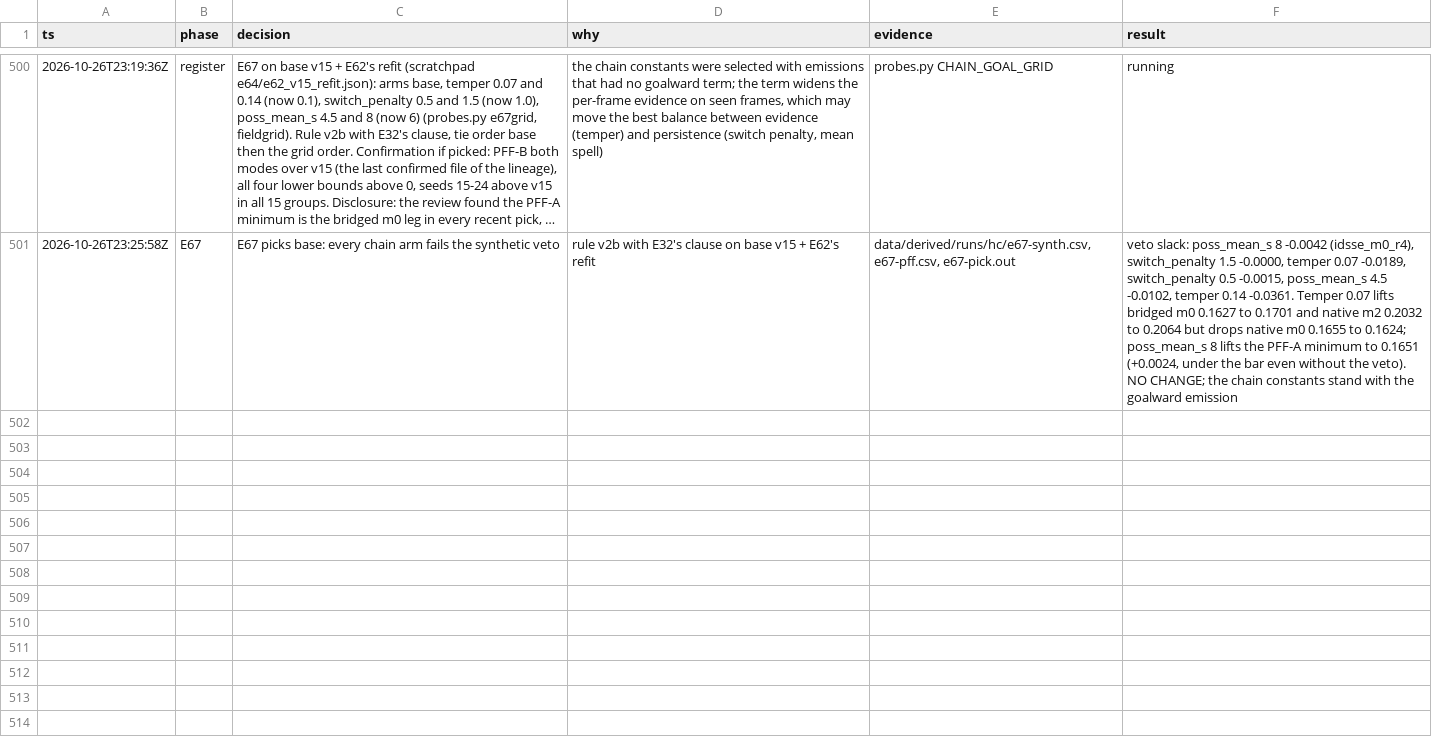
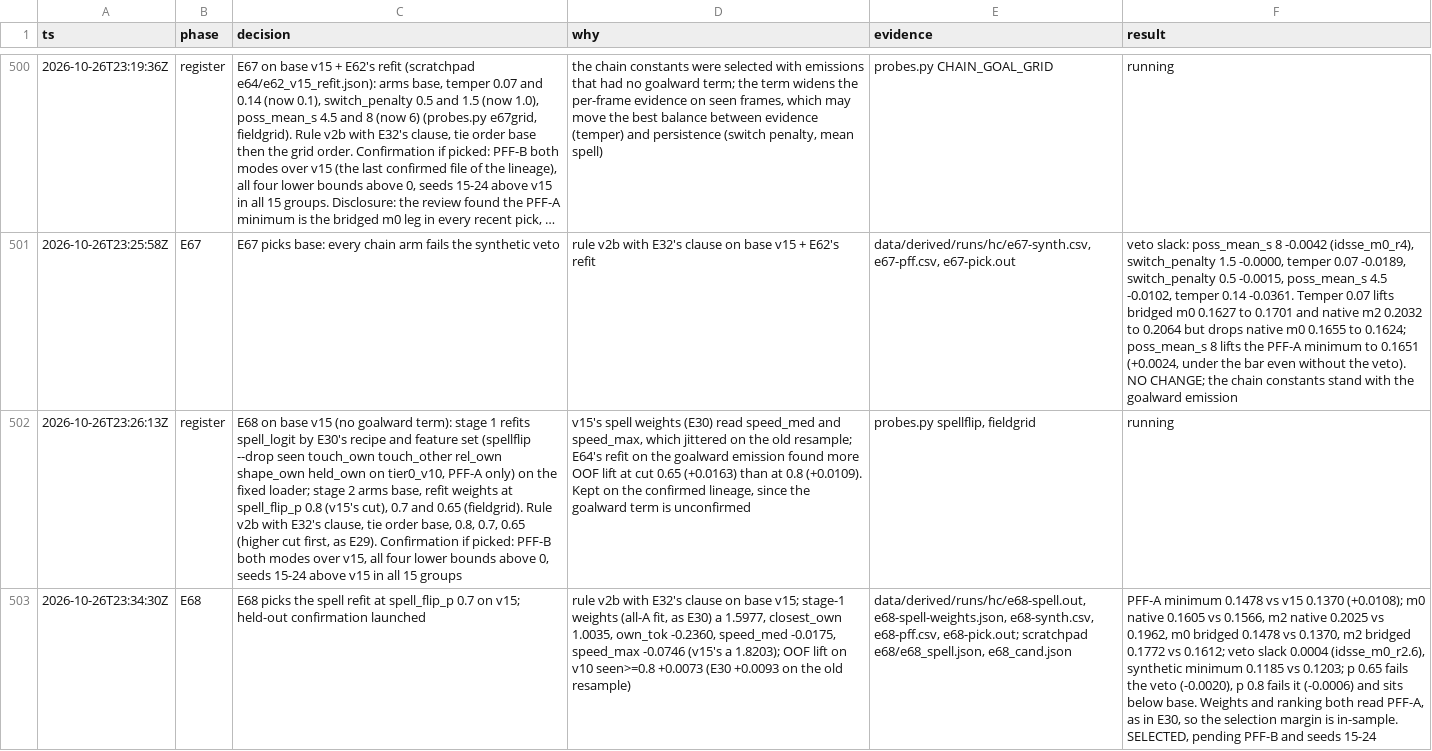
Before and after one commit to shishirmehto/more-than-a-hack-2027, a TSV file: .audit/hillclimb-2026-10-24.tsv, drawn as a sheet; only a part is shown, gaps mark what is left out; long unchanged cells end in …; the diff covers the shown part only; the diff names each change by its address in the sheet, - before the commit and + after, or states it on an @@ line.

```diff
--- a/.audit/hillclimb-2026-10-24.tsv
+++ b/.audit/hillclimb-2026-10-24.tsv
+row 502: 2026-10-26T23:26:13Z | register | E68 on base v15 (no goalward term): stage 1 refits spell_logit by E30's recipe and feature set (spellflip --drop seen touch_own touch_other rel_own shape_own held_own on tier0_v10, PFF-A only) on the fixed loader; stage 2 arms base, refit weights at spell_flip_p 0.8 (v15's cut), 0.7 and 0.65 (fieldgrid). Rule v2b with E32's clause, tie order base, 0.8, 0.7, 0.65 (higher cut first, as E29). Confirmation if picked: PFF-B both modes over v15, all four lower bounds above 0, seeds 15-24 above v15 in all 15 groups | v15's spell weights (E30) read speed_med and speed_max, which jittered on the old resample; E64's refit on the goalward emission found more OOF lift at cut 0.65 (+0.0163) than at 0.8 (+0.0109). Kept on the confirmed lineage, since the goalward term is unconfirmed | probes.py spellflip, fieldgrid | running
+row 503: 2026-10-26T23:34:30Z | E68 | E68 picks the spell refit at spell_flip_p 0.7 on v15; held-out confirmation launched | rule v2b with E32's clause on base v15; stage-1 weights (all-A fit, as E30) a 1.5977, closest_own 1.0035, own_tok -0.2360, speed_med -0.0175, speed_max -0.0746 (v15's a 1.8203); OOF lift on v10 seen>=0.8 +0.0073 (E30 +0.0093 on the old resample) | data/derived/runs/hc/e68-spell.out, e68-spell-weights.json, e68-synth.csv, e68-pff.csv, e68-pick.out; scratchpad e68/e68_spell.json, e68_cand.json | PFF-A minimum 0.1478 vs v15 0.1370 (+0.0108); m0 native 0.1605 vs 0.1566, m2 native 0.2025 vs 0.1962, m0 bridged 0.1478 vs 0.1370, m2 bridged 0.1772 vs 0.1612; veto slack 0.0004 (idsse_m0_r2.6), synthetic minimum 0.1185 vs 0.1203; p 0.65 fails the veto (-0.0020), p 0.8 fails it (-0.0006) and sits below base. Weights and ranking both read PFF-A, as in E30, so the selection margin is in-sample. SELECTED, pending PFF-B and seeds 15-24
```
Also changed, not shown: 1 added row elsewhere in this file, 2 other files.
